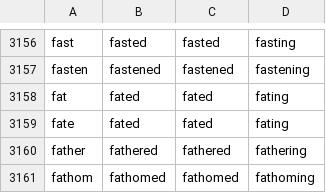
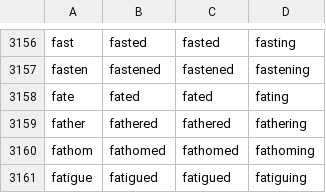
Before and after one commit to Pistachio-dev/CardsAgainsHyurmanity, a CSV file: VerbGeneration/Resources/regularVerbList.csv, drawn as a sheet; only a part is shown, gaps mark what is left out; the shorter side is filled out with more unchanged rows; the diff names each change by its address in the sheet, - before the commit and + after, or states it on an @@ line.

Commit message:
Fated cat

```diff
--- a/VerbGeneration/Resources/regularVerbList.csv
+++ b/VerbGeneration/Resources/regularVerbList.csv
-row 3158: fat | fated | fated | fating
```
